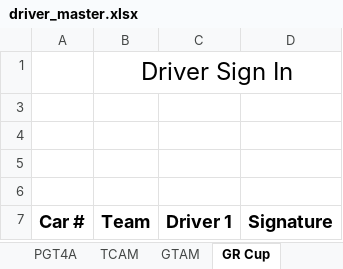
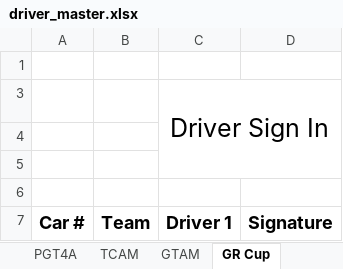
Before and after one commit to woobrendan/sro_sign_in, an Excel workbook: templates/driver_master.xlsx, sheet GR Cup, drawn as a sheet; values as stored, in another font and other column widths than the file's, no borders; charts and pictures not drawn; removed rows and columns are numbered as before the commit, all else as after; the diff names each change by its address in the sheet, - before the commit and + after, or states it on an @@ line.

```diff
--- a/templates/driver_master.xlsx (sheet GR Cup)
+++ b/templates/driver_master.xlsx (sheet GR Cup)
-row 1:  | Driver Sign In
+row 3:  |  | Driver Sign In
```
Also changed, not shown: sheet GTWCA, charts or pictures.
